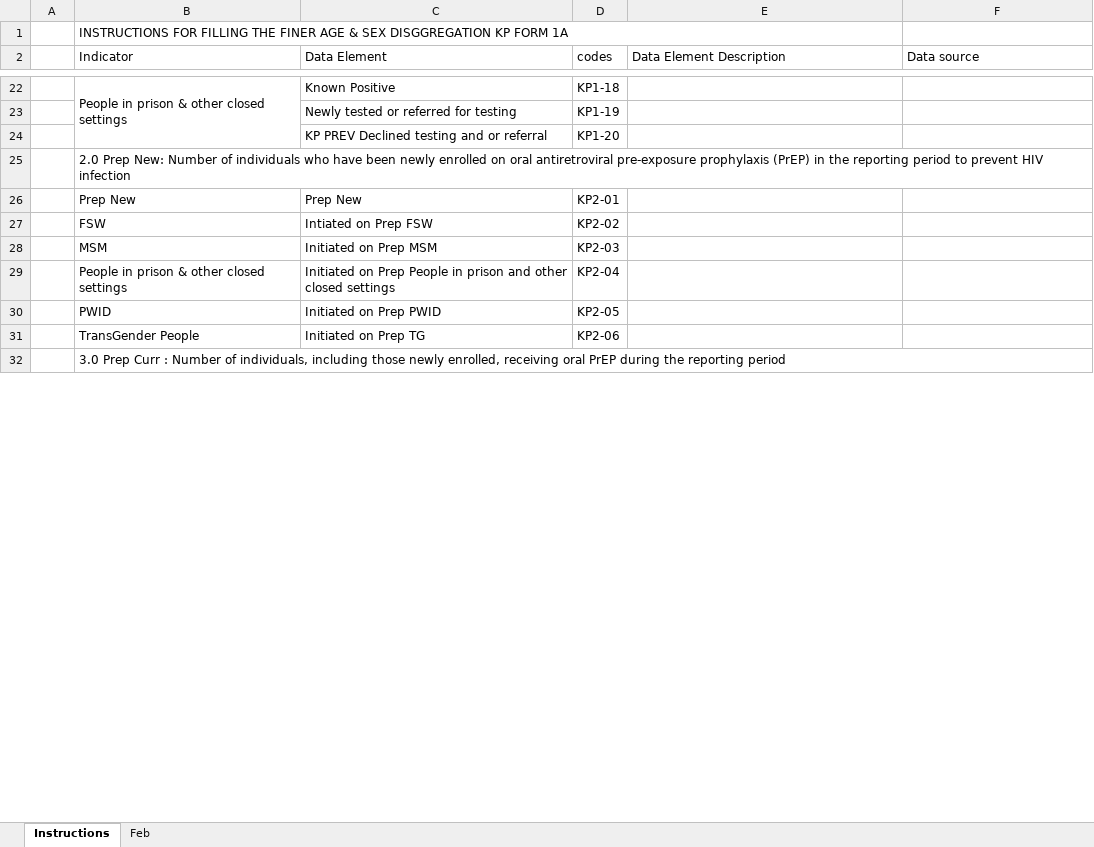
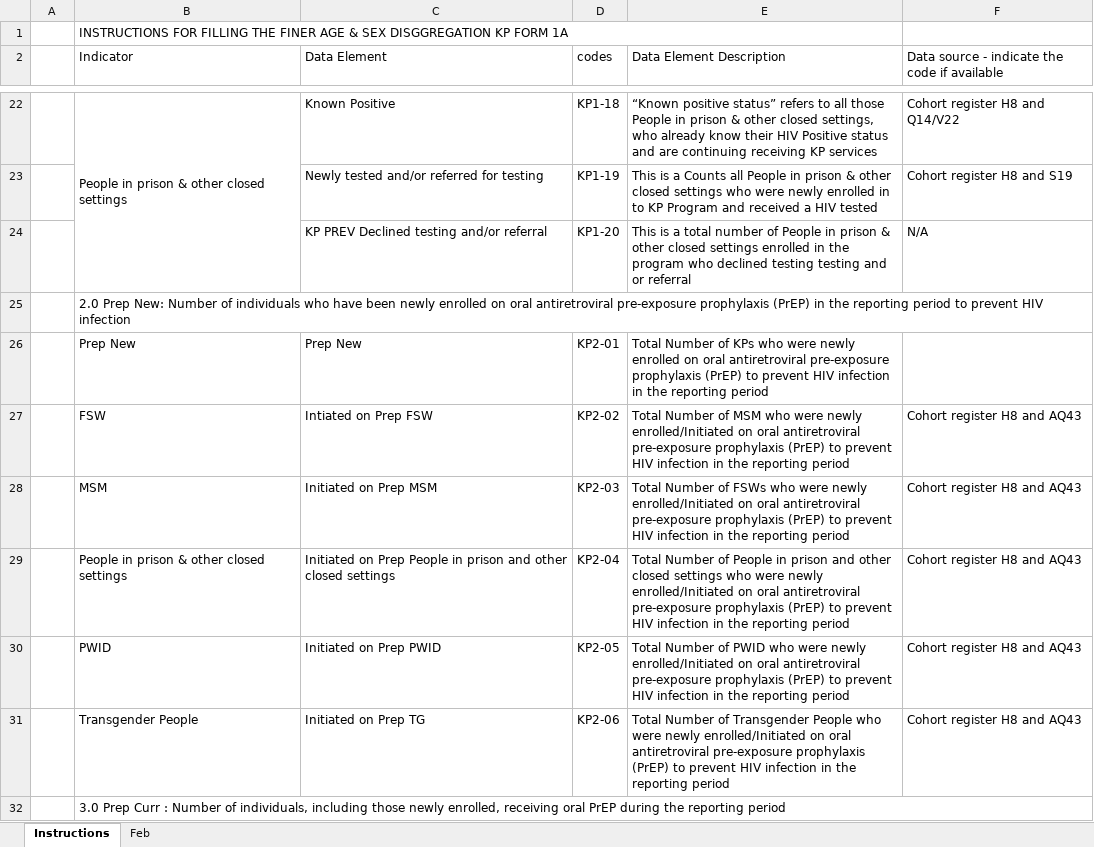
Before and after one commit to elkant/Cohorts, an Excel workbook: web/KP_F1.xlsx, sheet Instructions, drawn as a sheet; only a part is shown, gaps mark what is left out; values as stored, in another font and other column widths than the file's, no cell formats; removed rows and columns are numbered as before the commit, all else as after; the diff covers the shown part only; the diff names each change by its address in the sheet, - before the commit and + after, or states it on an @@ line.

```diff
--- a/web/KP_F1.xlsx (sheet Instructions)
+++ b/web/KP_F1.xlsx (sheet Instructions)
-F2: Data source
+F2: Data source - indicate the code if available
-E22 (Data Element Description): (empty)
+E22 (Data Element Description): “Known positive status” refers to all those People in prison & other closed settings, who already know their HIV Positive status and are continuing receiving KP services
-F22: (empty)
+F22: Cohort register H8 and Q14/V22
-row 23:  |  | Newly tested or referred for testing | KP1-19
-row 24:  |  | KP PREV Declined testing and or referral | KP1-20
+row 23:  |  | Newly tested and/or referred for testing | KP1-19 | This is a Counts all People in prison & other closed settings who were newly enrolled in to KP Program and received a HIV tested | Cohort register H8 and S19
+row 24:  |  | KP PREV Declined testing and/or referral | KP1-20 | This is a total number of People in prison & other closed settings enrolled in the program who declined testing testing and or referral | N/A
-E26 (Data Element Description): (empty)
+E26 (Data Element Description): Total Number of KPs who were newly enrolled on oral antiretroviral pre-exposure prophylaxis (PrEP) to prevent HIV infection in the reporting period
-E27 (Data Element Description): (empty)
+E27 (Data Element Description): Total Number of MSM who were newly enrolled/Initiated on oral antiretroviral pre-exposure prophylaxis (PrEP) to prevent HIV infection in the reporting period
-F27:F31: (empty)
+F27:F31: Cohort register H8 and AQ43
-E28 (Data Element Description): (empty)
+E28 (Data Element Description): Total Number of FSWs who were newly enrolled/Initiated on oral antiretroviral pre-exposure prophylaxis (PrEP) to prevent HIV infection in the reporting period
-E29 (Data Element Description): (empty)
+E29 (Data Element Description): Total Number of People in prison and other closed settings who were newly enrolled/Initiated on oral antiretroviral pre-exposure prophylaxis (PrEP) to prevent HIV infection in the reporting period
-E30 (Data Element Description): (empty)
+E30 (Data Element Description): Total Number of PWID who were newly enrolled/Initiated on oral antiretroviral pre-exposure prophylaxis (PrEP) to prevent HIV infection in the reporting period
-B31 (Indicator): TransGender People
+B31 (Indicator): Transgender People
-E31 (Data Element Description): (empty)
+E31 (Data Element Description): Total Number of Transgender People who were newly enrolled/Initiated on oral antiretroviral pre-exposure prophylaxis (PrEP) to prevent HIV infection in the reporting period
```
Also changed, not shown: 91 added rows, 11 removed rows and 351 edited cells elsewhere in this sheet, sheet Feb, cell formats, formulas that keep their value, hidden cells, 19 other files.
